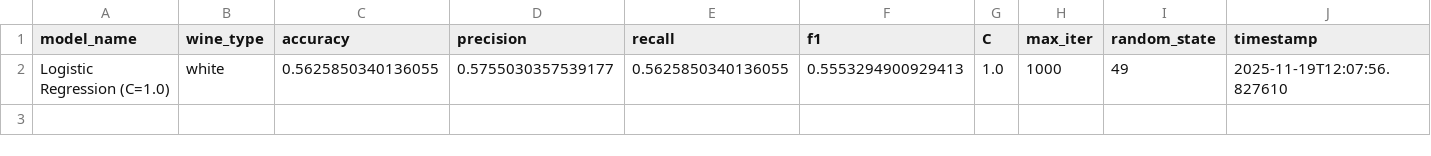
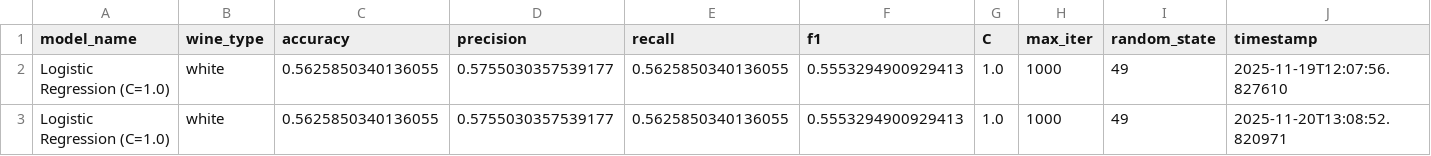
Before and after one commit to preston-g-bied/wine-quality-prediction, a CSV file: results/metrics/experiment_results_Logistic Regression (C=1.0)_white.csv, drawn as a sheet; the diff names each change by its address in the sheet, - before the commit and + after, or states it on an @@ line.

Commit message:
confusion matrix and classification report metrics

```diff
--- a/results/metrics/experiment_results_Logistic Regression (C=1.0)_white.csv
+++ b/results/metrics/experiment_results_Logistic Regression (C=1.0)_white.csv
+row 3: Logistic Regression (C=1.0) | white | 0.5625850340136055 | 0.5755030357539177 | 0.5625850340136055 | 0.5553294900929413 | 1.0 | 1000 | 49 | 2025-11-20T13:08:52.820971
```
Also changed, not shown: results/metrics/experiment_results_Logistic Regression (C=1.0)_red.csv, 2 other files.
